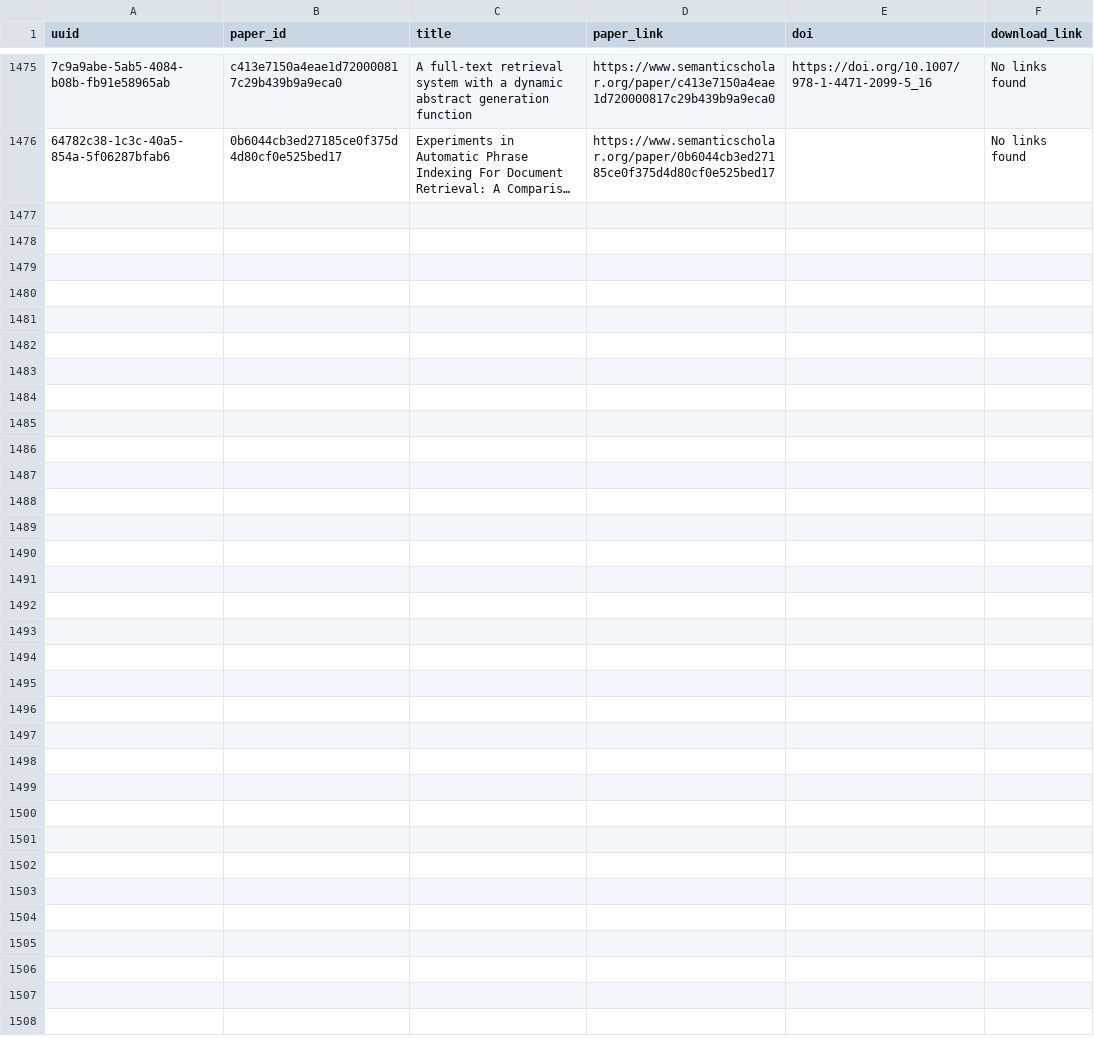
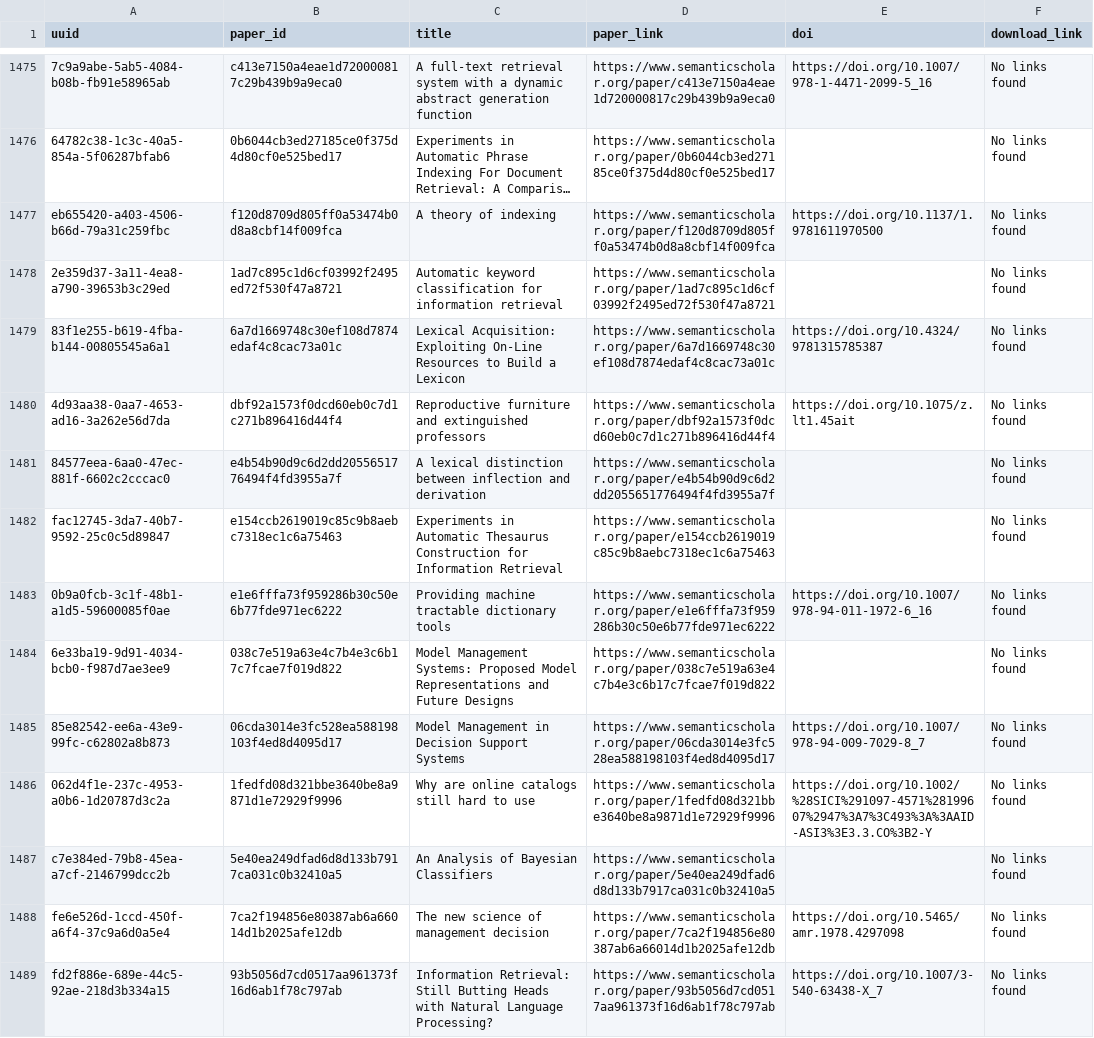
Before and after one commit to dev-SR/research-paper-downloader-pdf, a CSV file: data/info/not_found.csv, drawn as a sheet; only a part is shown, gaps mark what is left out; long unchanged cells end in …; the diff names each change by its address in the sheet, - before the commit and + after, or states it on an @@ line.

```diff
--- a/data/info/not_found.csv
+++ b/data/info/not_found.csv
+row 1477: eb655420-a403-4506-b66d-79a31c259fbc | f120d8709d805ff0a53474b0d8a8cbf14f009fca | A theory of indexing | https://www.semanticscholar.org/paper/f120d8709d805ff0a53474b0d8a8cbf14f009fca | https://doi.org/10.1137/1.9781611970500 | No links found
+row 1478: 2e359d37-3a11-4ea8-a790-39653b3c29ed | 1ad7c895c1d6cf03992f2495ed72f530f47a8721 | Automatic keyword classification for information retrieval | https://www.semanticscholar.org/paper/1ad7c895c1d6cf03992f2495ed72f530f47a8721 |  | No links found
+row 1479: 83f1e255-b619-4fba-b144-00805545a6a1 | 6a7d1669748c30ef108d7874edaf4c8cac73a01c | Lexical Acquisition: Exploiting On-Line Resources to Build a Lexicon | https://www.semanticscholar.org/paper/6a7d1669748c30ef108d7874edaf4c8cac73a01c | https://doi.org/10.4324/9781315785387 | No links found
+row 1480: 4d93aa38-0aa7-4653-ad16-3a262e56d7da | dbf92a1573f0dcd60eb0c7d1c271b896416d44f4 | Reproductive furniture and extinguished professors | https://www.semanticscholar.org/paper/dbf92a1573f0dcd60eb0c7d1c271b896416d44f4 | https://doi.org/10.1075/z.lt1.45ait | No links found
+row 1481: 84577eea-6aa0-47ec-881f-6602c2cccac0 | e4b54b90d9c6d2dd2055651776494f4fd3955a7f | A lexical distinction between inflection and derivation | https://www.semanticscholar.org/paper/e4b54b90d9c6d2dd2055651776494f4fd3955a7f |  | No links found
+row 1482: fac12745-3da7-40b7-9592-25c0c5d89847 | e154ccb2619019c85c9b8aebc7318ec1c6a75463 | Experiments in Automatic Thesaurus Construction for Information Retrieval | https://www.semanticscholar.org/paper/e154ccb2619019c85c9b8aebc7318ec1c6a75463 |  | No links found
+row 1483: 0b9a0fcb-3c1f-48b1-a1d5-59600085f0ae | e1e6fffa73f959286b30c50e6b77fde971ec6222 | Providing machine tractable dictionary tools | https://www.semanticscholar.org/paper/e1e6fffa73f959286b30c50e6b77fde971ec6222 | https://doi.org/10.1007/978-94-011-1972-6_16 | No links found
+row 1484: 6e33ba19-9d91-4034-bcb0-f987d7ae3ee9 | 038c7e519a63e4c7b4e3c6b17c7fcae7f019d822 | Model Management Systems: Proposed Model Representations and Future Designs | https://www.semanticscholar.org/paper/038c7e519a63e4c7b4e3c6b17c7fcae7f019d822 |  | No links found
+row 1485: 85e82542-ee6a-43e9-99fc-c62802a8b873 | 06cda3014e3fc528ea588198103f4ed8d4095d17 | Model Management in Decision Support Systems | https://www.semanticscholar.org/paper/06cda3014e3fc528ea588198103f4ed8d4095d17 | https://doi.org/10.1007/978-94-009-7029-8_7 | No links found
+row 1486: 062d4f1e-237c-4953-a0b6-1d20787d3c2a | 1fedfd08d321bbe3640be8a9871d1e72929f9996 | Why are online catalogs still hard to use | https://www.semanticscholar.org/paper/1fedfd08d321bbe3640be8a9871d1e72929f9996 | https://doi.org/10.1002/%28SICI%291097-4571%28199607%2947%3A7%3C493%3A%3AAID-ASI3%3E3.3.CO%3B2-Y | No links found
+row 1487: c7e384ed-79b8-45ea-a7cf-2146799dcc2b | 5e40ea249dfad6d8d133b7917ca031c0b32410a5 | An Analysis of Bayesian Classifiers | https://www.semanticscholar.org/paper/5e40ea249dfad6d8d133b7917ca031c0b32410a5 |  | No links found
+row 1488: fe6e526d-1ccd-450f-a6f4-37c9a6d0a5e4 | 7ca2f194856e80387ab6a66014d1b2025afe12db | The new science of management decision | https://www.semanticscholar.org/paper/7ca2f194856e80387ab6a66014d1b2025afe12db | https://doi.org/10.5465/amr.1978.4297098 | No links found
+row 1489: fd2f886e-689e-44c5-92ae-218d3b334a15 | 93b5056d7cd0517aa961373f16d6ab1f78c797ab | Information Retrieval: Still Butting Heads with Natural Language Processing? | https://www.semanticscholar.org/paper/93b5056d7cd0517aa961373f16d6ab1f78c797ab | https://doi.org/10.1007/3-540-63438-X_7 | No links found
```
Also changed, not shown: data/info/done.csv, 1 other file.
